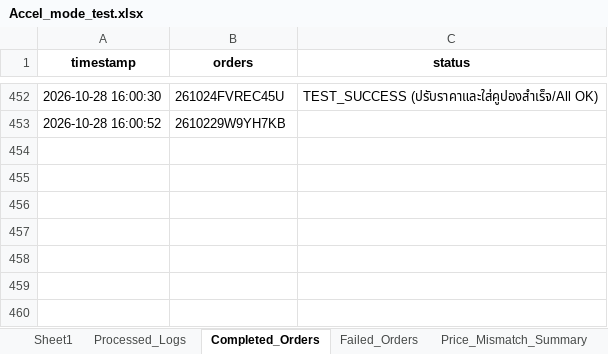
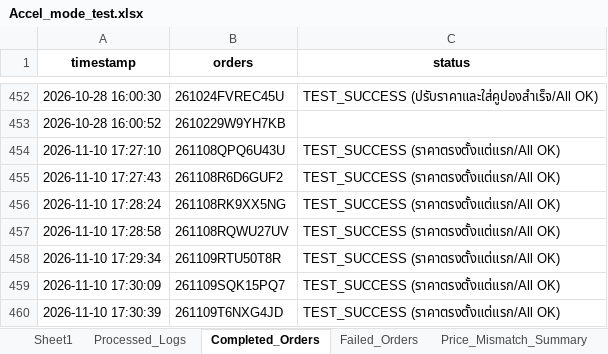
Before and after one commit to iHaveNoKnowledge/Python, an Excel workbook: projects/auto_page/autopageMKII/tables/Accel_mode_test.xlsx, sheet Completed_Orders, drawn as a sheet; only a part is shown, gaps mark what is left out; values as stored, in another font and other column widths than the file's, no borders; the diff names each change by its address in the sheet, - before the commit and + after, or states it on an @@ line.

```diff
--- a/projects/auto_page/autopageMKII/tables/Accel_mode_test.xlsx (sheet Completed_Orders)
+++ b/projects/auto_page/autopageMKII/tables/Accel_mode_test.xlsx (sheet Completed_Orders)
+row 454: 2026-11-10 17:27:10 | 261108QPQ6U43U | TEST_SUCCESS (ราคาตรงตั้งแต่แรก/All OK)
+row 455: 2026-11-10 17:27:43 | 261108R6D6GUF2 | TEST_SUCCESS (ราคาตรงตั้งแต่แรก/All OK)
+row 456: 2026-11-10 17:28:24 | 261108RK9XX5NG | TEST_SUCCESS (ราคาตรงตั้งแต่แรก/All OK)
+row 457: 2026-11-10 17:28:58 | 261108RQWU27UV | TEST_SUCCESS (ราคาตรงตั้งแต่แรก/All OK)
+row 458: 2026-11-10 17:29:34 | 261109RTU50T8R | TEST_SUCCESS (ราคาตรงตั้งแต่แรก/All OK)
+row 459: 2026-11-10 17:30:09 | 261109SQK15PQ7 | TEST_SUCCESS (ราคาตรงตั้งแต่แรก/All OK)
+row 460: 2026-11-10 17:30:39 | 261109T6NXG4JD | TEST_SUCCESS (ราคาตรงตั้งแต่แรก/All OK)
```
Also changed, not shown: sheet Sheet1, sheet Processed_Logs, sheet Failed_Orders, sheet Price_Mismatch_Summary, hidden cells, projects/auto_page/autopageMKII/tables/cp_data.xlsx, 4 other files.
